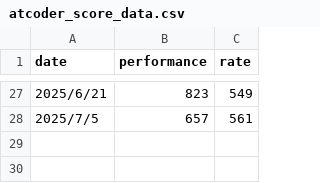
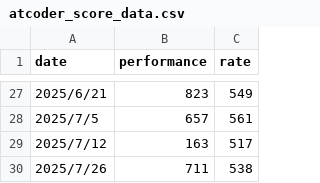
Before and after one commit to dOtOb9/atcoder-score-gragh-generater, a CSV file: atcoder_score_data.csv, drawn as a sheet; only a part is shown, gaps mark what is left out; the diff names each change by its address in the sheet, - before the commit and + after, or states it on an @@ line.

Commit message:
add data, create requirements

```diff
--- a/atcoder_score_data.csv
+++ b/atcoder_score_data.csv
+row 29: 2025/7/12 | 163 | 517
+row 30: 2025/7/26 | 711 | 538
```
Also changed, not shown: 2 other files.
